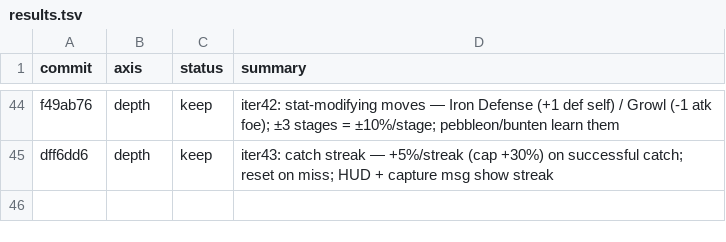
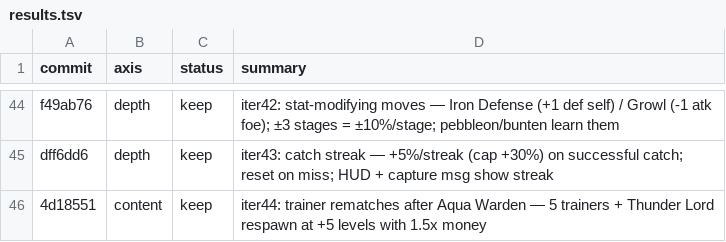
Before and after one commit to ryansoq/agent-sprite-forge, a TSV file: examples/pikachu-godot/results.tsv, drawn as a sheet; only a part is shown, gaps mark what is left out; the diff names each change by its address in the sheet, - before the commit and + after, or states it on an @@ line.

```diff
--- a/examples/pikachu-godot/results.tsv
+++ b/examples/pikachu-godot/results.tsv
+row 46: 4d18551 | content | keep | iter44: trainer rematches after Aqua Warden — 5 trainers + Thunder Lord respawn at +5 levels with 1.5x money
```
